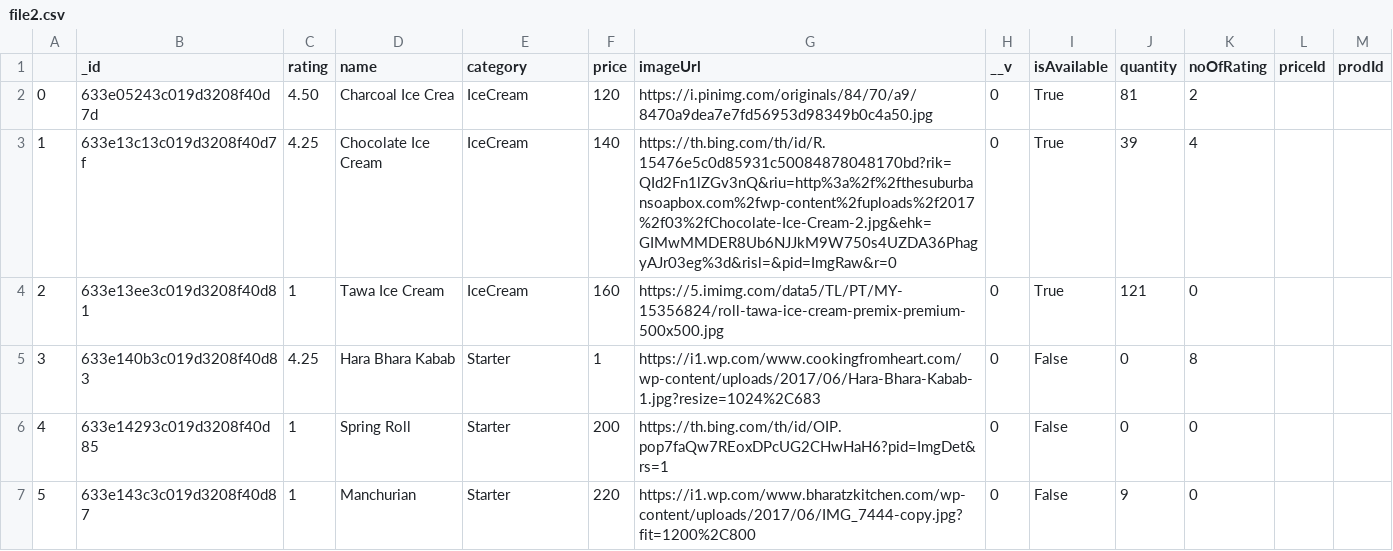
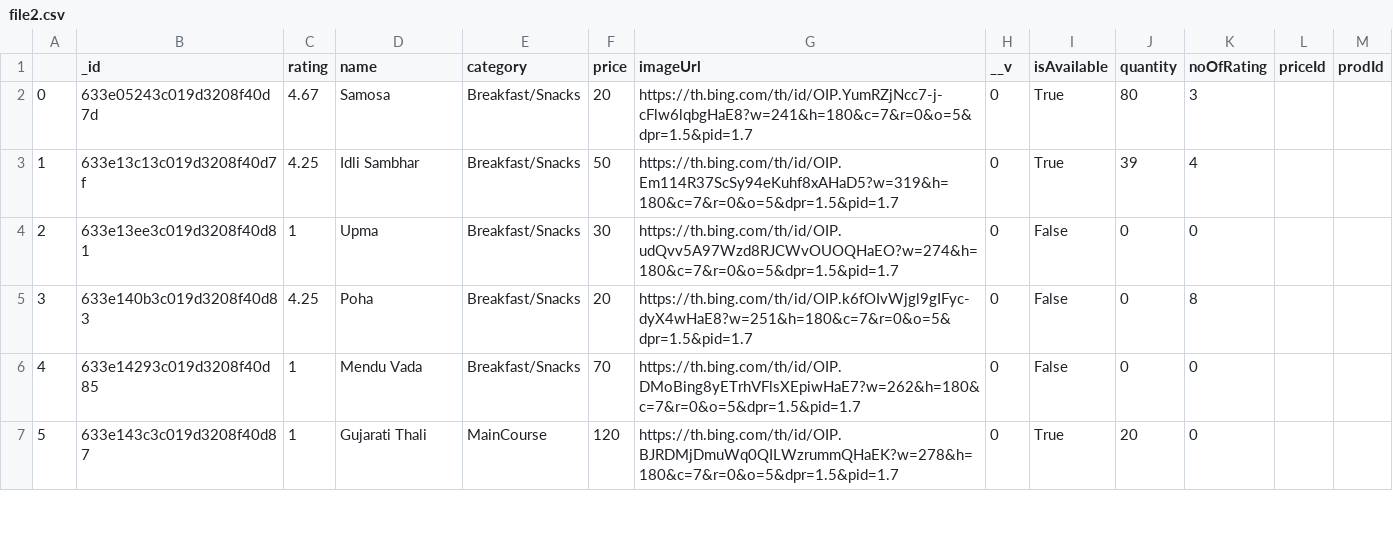
Before and after one commit to Pratham-shah19/ssip, a CSV file: django/first_project/file2.csv, drawn as a sheet; only a part is shown; the diff covers the shown part only; the diff names each change by its address in the sheet, - before the commit and + after, or states it on an @@ line.

```diff
--- a/django/first_project/file2.csv
+++ b/django/first_project/file2.csv
-C2 (rating): 4.50
+C2 (rating): 4.67
-D2 (name): Charcoal Ice Crea
+D2 (name): Samosa
-E2:E4 (category): IceCream
+E2:E4 (category): Breakfast/Snacks
-F2 (price): 120
+F2 (price): 20
-G2 (imageUrl): https://i.pinimg.com/originals/84/70/a9/8470a9dea7e7fd56953d98349b0c4a50.jpg
+G2 (imageUrl): https://th.bing.com/th/id/OIP.YumRZjNcc7-j-cFlw6lqbgHaE8?w=241&h=180&c=7&r=0&o=5&dpr=1.5&pid=1.7
-J2 (quantity): 81
+J2 (quantity): 80
-K2 (noOfRating): 2
+K2 (noOfRating): 3
-D3 (name): Chocolate Ice Cream
+D3 (name): Idli Sambhar
-F3 (price): 140
+F3 (price): 50
-G3 (imageUrl): https://th.bing.com/th/id/R.15476e5c0d85931c50084878048170bd?rik=QId2Fn1lZGv3nQ&riu=http%3a%2f%2fthesuburbansoapbox.com%2fwp-content%2fuploads%2f2017%2f03%2fChocolate-Ice-Cream-2.jpg&ehk=GIMwMMDER8Ub6NJJkM9W750s4UZDA36PhagyAJr03eg%3d&risl=&pid=ImgRaw&r=0
+G3 (imageUrl): https://th.bing.com/th/id/OIP.Em114R37ScSy94eKuhf8xAHaD5?w=319&h=180&c=7&r=0&o=5&dpr=1.5&pid=1.7
-D4 (name): Tawa Ice Cream
+D4 (name): Upma
-F4 (price): 160
+F4 (price): 30
-G4 (imageUrl): https://5.imimg.com/data5/TL/PT/MY-15356824/roll-tawa-ice-cream-premix-premium-500x500.jpg
+G4 (imageUrl): https://th.bing.com/th/id/OIP.udQvv5A97Wzd8RJCWvOUOQHaEO?w=274&h=180&c=7&r=0&o=5&dpr=1.5&pid=1.7
-I4 (isAvailable): True
+I4 (isAvailable): False
-J4 (quantity): 121
+J4 (quantity): 0
-D5 (name): Hara Bhara Kabab
+D5 (name): Poha
-E5:E6 (category): Starter
+E5:E6 (category): Breakfast/Snacks
-F5 (price): 1
+F5 (price): 20
-G5 (imageUrl): https://i1.wp.com/www.cookingfromheart.com/wp-content/uploads/2017/06/Hara-Bhara-Kabab-1.jpg?resize=1024%2C683
+G5 (imageUrl): https://th.bing.com/th/id/OIP.k6fOIvWjgl9gIFyc-dyX4wHaE8?w=251&h=180&c=7&r=0&o=5&dpr=1.5&pid=1.7
-D6 (name): Spring Roll
+D6 (name): Mendu Vada
-F6 (price): 200
+F6 (price): 70
-G6 (imageUrl): https://th.bing.com/th/id/OIP.pop7faQw7REoxDPcUG2CHwHaH6?pid=ImgDet&rs=1
+G6 (imageUrl): https://th.bing.com/th/id/OIP.DMoBing8yETrhVFlsXEpiwHaE7?w=262&h=180&c=7&r=0&o=5&dpr=1.5&pid=1.7
-D7 (name): Manchurian
+D7 (name): Gujarati Thali
-E7 (category): Starter
+E7 (category): MainCourse
-F7 (price): 220
+F7 (price): 120
-G7 (imageUrl): https://i1.wp.com/www.bharatzkitchen.com/wp-content/uploads/2017/06/IMG_7444-copy.jpg?fit=1200%2C800
+G7 (imageUrl): https://th.bing.com/th/id/OIP.BJRDMjDmuWq0QILWzrummQHaEK?w=278&h=180&c=7&r=0&o=5&dpr=1.5&pid=1.7
-I7 (isAvailable): False
+I7 (isAvailable): True
-J7 (quantity): 9
+J7 (quantity): 20
```
Also changed, not shown: 1 added row, 3 removed rows, 33 edited cells and row numbers in column A elsewhere in this file, django/first_project/file1.csv, 3 other files.
